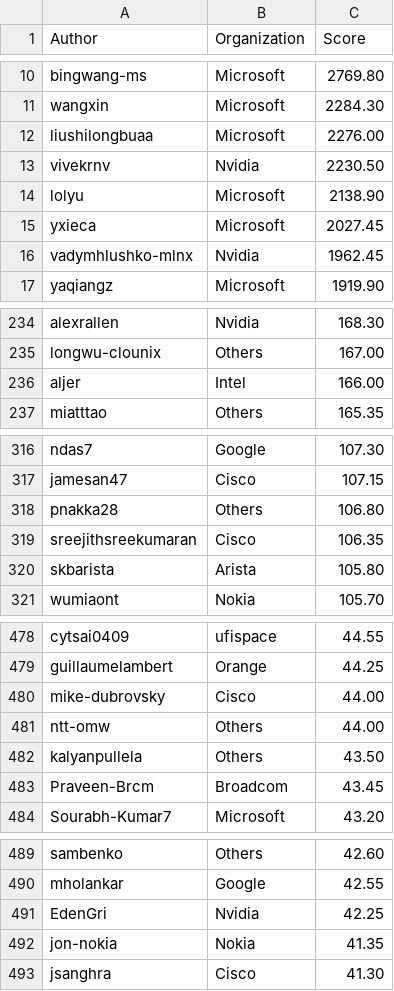
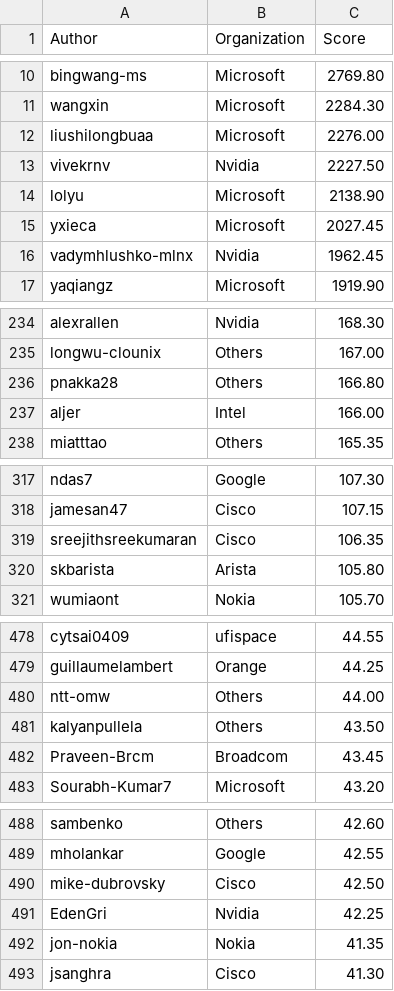
Before and after one commit to sonic-net/sonic-tsc, a CSV file: sii_author_predict.csv, drawn as a sheet; only a part is shown, gaps mark what is left out; the diff covers the shown part only.

Commit message:
[automation] Update Sii Score by azure pipeline.

```diff
--- a/sii_author_predict.csv
+++ b/sii_author_predict.csv
@@ -12,3 +12,3 @@ wangxin,Microsoft,2284.30
 liushilongbuaa,Microsoft,2276.00
-vivekrnv,Nvidia,2230.50
+vivekrnv,Nvidia,2227.50
 lolyu,Microsoft,2138.90
@@ -235,2 +235,3 @@ alexrallen,Nvidia,168.30
 longwu-clounix,Others,167.00
+pnakka28,Others,166.80
 aljer,Intel,166.00
@@ -317,3 +318,2 @@ ndas7,Google,107.30
 jamesan47,Cisco,107.15
-pnakka28,Others,106.80
 sreejithsreekumaran,Cisco,106.35
@@ -479,3 +479,2 @@ cytsai0409,ufispace,44.55
 guillaumelambert,Orange,44.25
-mike-dubrovsky,Cisco,44.00
 ntt-omw,Others,44.00
@@ -490,2 +489,3 @@ sambenko,Others,42.60
 mholankar,Google,42.55
+mike-dubrovsky,Cisco,42.50
 EdenGri,Nvidia,42.25
```
Also changed, not shown: 3 edited cells elsewhere in this file, sii_org_predict.csv.
